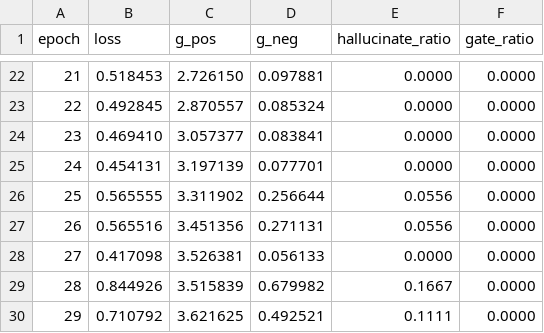
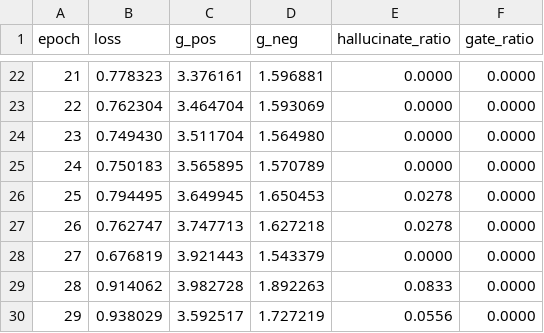
Before and after one commit to aditya1909-bit/Forward-Risk-Manager, a CSV file: reports/ff_train.csv, drawn as a sheet; only a part is shown, gaps mark what is left out; the diff covers the shown part only.

```diff
--- a/reports/ff_train.csv
+++ b/reports/ff_train.csv
@@ -22,9 +22,9 @@ epoch,loss,g_pos,g_neg,hallucinate_ratio,gate_ratio
-21,0.518453,2.726150,0.097881,0.0000,0.0000
-22,0.492845,2.870557,0.085324,0.0000,0.0000
-23,0.469410,3.057377,0.083841,0.0000,0.0000
-24,0.454131,3.197139,0.077701,0.0000,0.0000
-25,0.565555,3.311902,0.256644,0.0556,0.0000
-26,0.565516,3.451356,0.271131,0.0556,0.0000
-27,0.417098,3.526381,0.056133,0.0000,0.0000
-28,0.844926,3.515839,0.679982,0.1667,0.0000
-29,0.710792,3.621625,0.492521,0.1111,0.0000
+21,0.778323,3.376161,1.596881,0.0000,0.0000
+22,0.762304,3.464704,1.593069,0.0000,0.0000
+23,0.749430,3.511704,1.564980,0.0000,0.0000
+24,0.750183,3.565895,1.570789,0.0000,0.0000
+25,0.794495,3.649945,1.650453,0.0278,0.0000
+26,0.762747,3.747713,1.627218,0.0278,0.0000
+27,0.676819,3.921443,1.543379,0.0000,0.0000
+28,0.914062,3.982728,1.892263,0.0833,0.0000
+29,0.938029,3.592517,1.727219,0.0556,0.0000
```
Also changed, not shown: 142 edited cells elsewhere in this file, 17 other files.
